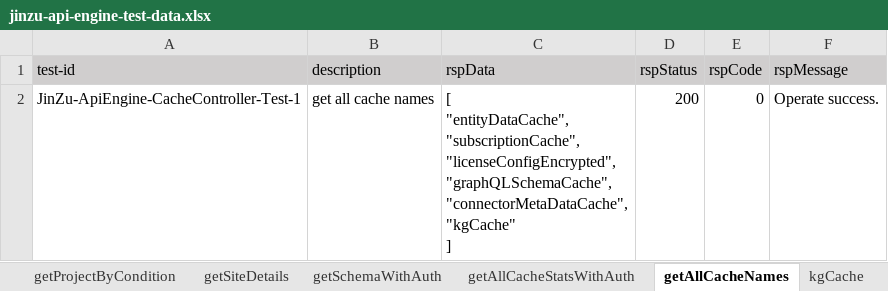
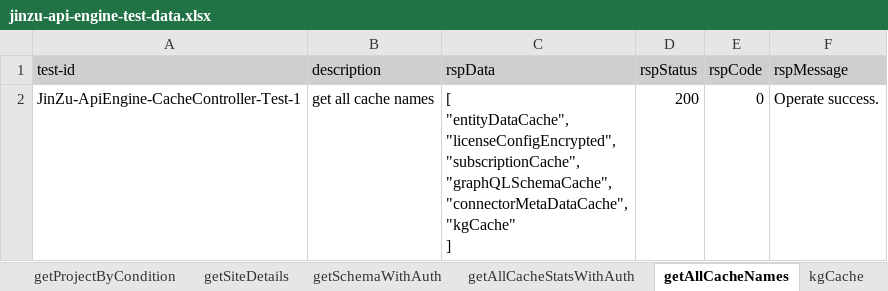
Before and after one commit to shaowenhao/performance-monitoring, an Excel workbook: src/main/resources/test-data-xls/jinzu-api-engine-test-data.xlsx, sheet getAllCacheNames, drawn as a sheet; values as stored, in another font and other column widths than the file's, no borders; ↵ is a line break in a cell; the diff names each change by its address in the sheet, - before the commit and + after, or states it on an @@ line.

Commit message:
update seach api engine cache result

```diff
--- a/src/main/resources/test-data-xls/jinzu-api-engine-test-data.xlsx (sheet getAllCacheNames)
+++ b/src/main/resources/test-data-xls/jinzu-api-engine-test-data.xlsx (sheet getAllCacheNames)
-C2 (rspData): [ ↵ "entityDataCache", ↵ "subscriptionCache", ↵ "licenseConfigEncrypted", ↵ "graphQLSchemaCache", ↵ "connectorMetaDataCache",…
+C2 (rspData): [ ↵ "entityDataCache", ↵ "licenseConfigEncrypted", ↵ "subscriptionCache", ↵ "graphQLSchemaCache", ↵ "connectorMetaDataCache",…
```
